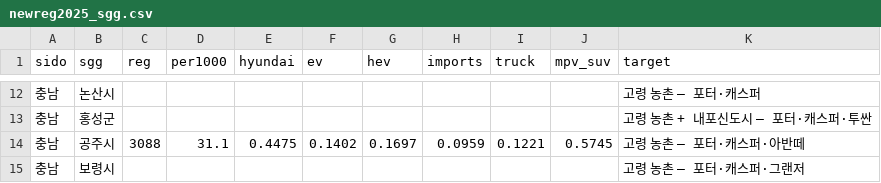
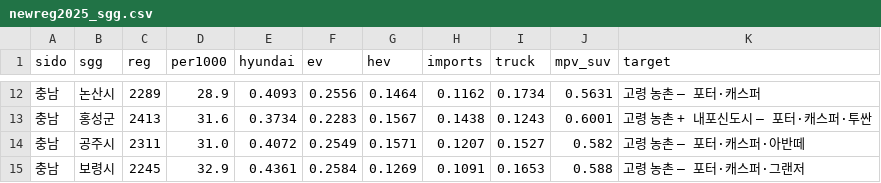
Before and after one commit to heejinshim/pinpoint4q, a CSV file: data/processed/newreg2025_sgg.csv, drawn as a sheet; only a part is shown, gaps mark what is left out; the diff covers the shown part only.

```diff
--- a/data/processed/newreg2025_sgg.csv
+++ b/data/processed/newreg2025_sgg.csv
@@ -12,4 +12,4 @@ sido,sgg,reg,per1000,hyundai,ev,hev,imports,truck,mpv_suv,target
-충남,논산시,,,,,,,,,고령 농촌 — 포터·캐스퍼
-충남,홍성군,,,,,,,,,고령 농촌 + 내포신도시 — 포터·캐스퍼·투싼
-충남,공주시,3088,31.1,0.4475,0.1402,0.1697,0.0959,0.1221,0.5745,고령 농촌 — 포터·캐스퍼·아반떼
-충남,보령시,,,,,,,,,고령 농촌 — 포터·캐스퍼·그랜저
+충남,논산시,2289,28.9,0.4093,0.2556,0.1464,0.1162,0.1734,0.5631,고령 농촌 — 포터·캐스퍼
+충남,홍성군,2413,31.6,0.3734,0.2283,0.1567,0.1438,0.1243,0.6001,고령 농촌 + 내포신도시 — 포터·캐스퍼·투싼
+충남,공주시,2311,31.0,0.4072,0.2549,0.1571,0.1207,0.1527,0.582,고령 농촌 — 포터·캐스퍼·아반떼
+충남,보령시,2245,32.9,0.4361,0.2584,0.1269,0.1091,0.1653,0.588,고령 농촌 — 포터·캐스퍼·그랜저
```
Also changed, not shown: 88 edited cells elsewhere in this file, data/processed/area_profile_2025.csv, data/processed/head_to_head_2025.csv, 15 other files.
